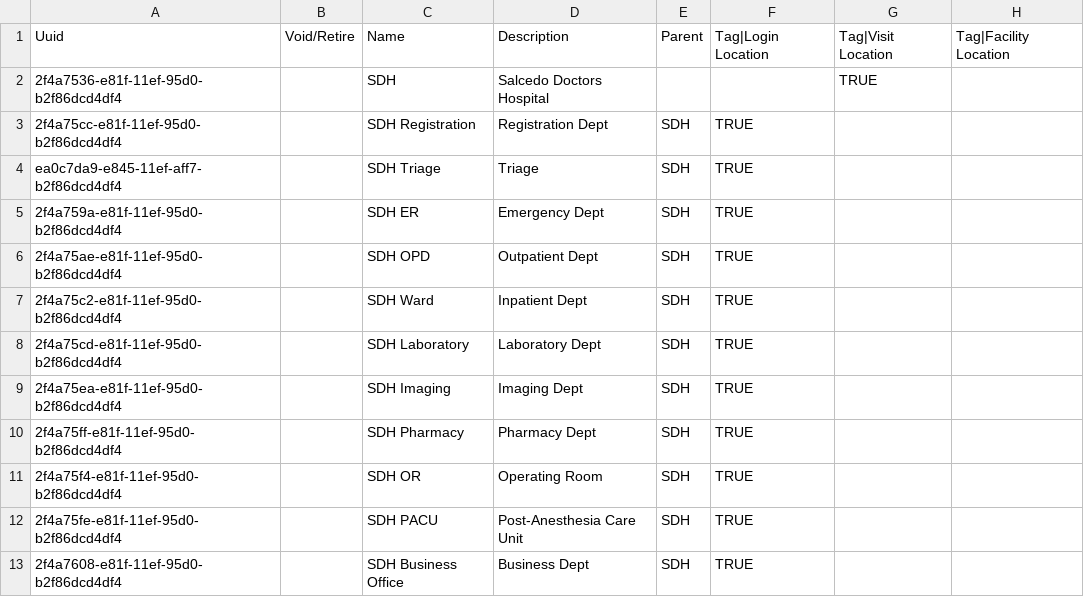
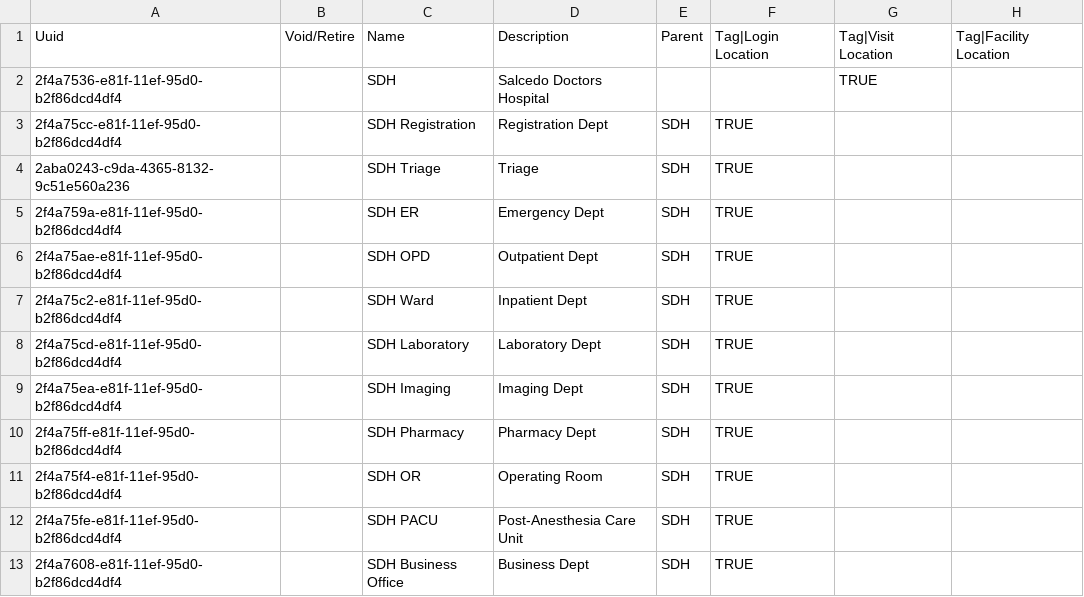
Before and after one commit to pgorrindo/openmrs-distro-referenceapplication, a CSV file: distro/configuration/locations/locations-core-sdh.csv, drawn as a sheet; only a part is shown; the diff names each change by its address in the sheet, - before the commit and + after, or states it on an @@ line.

Commit message:
updat uuid

```diff
--- a/distro/configuration/locations/locations-core-sdh.csv
+++ b/distro/configuration/locations/locations-core-sdh.csv
-A4: ea0c7da9-e845-11ef-aff7-b2f86dcd4df4
+A4: 2aba0243-c9da-4365-8132-9c51e560a236
```
